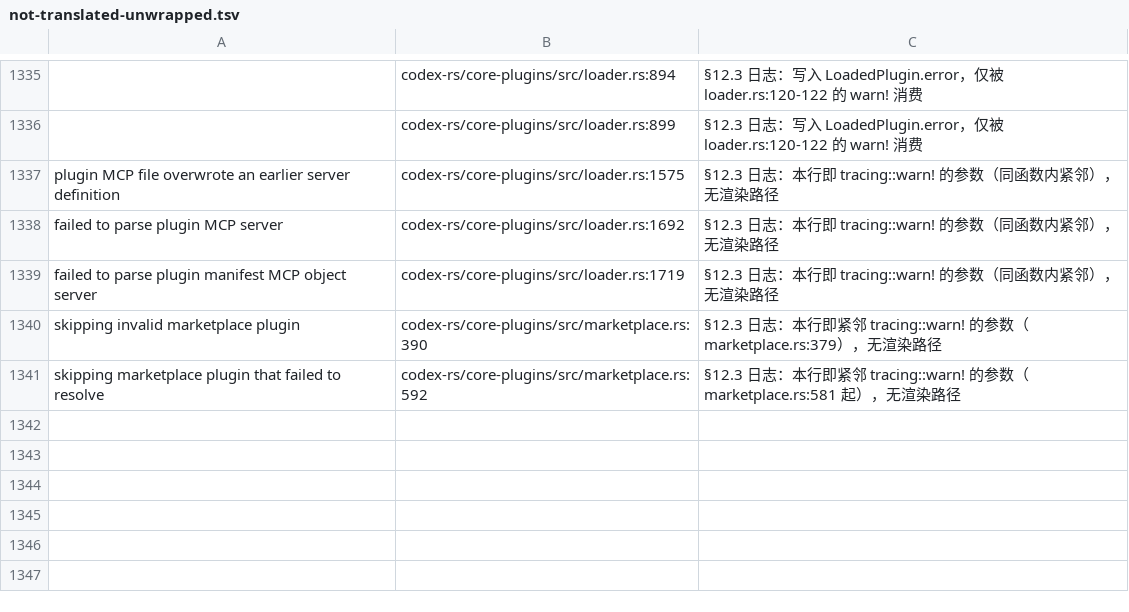
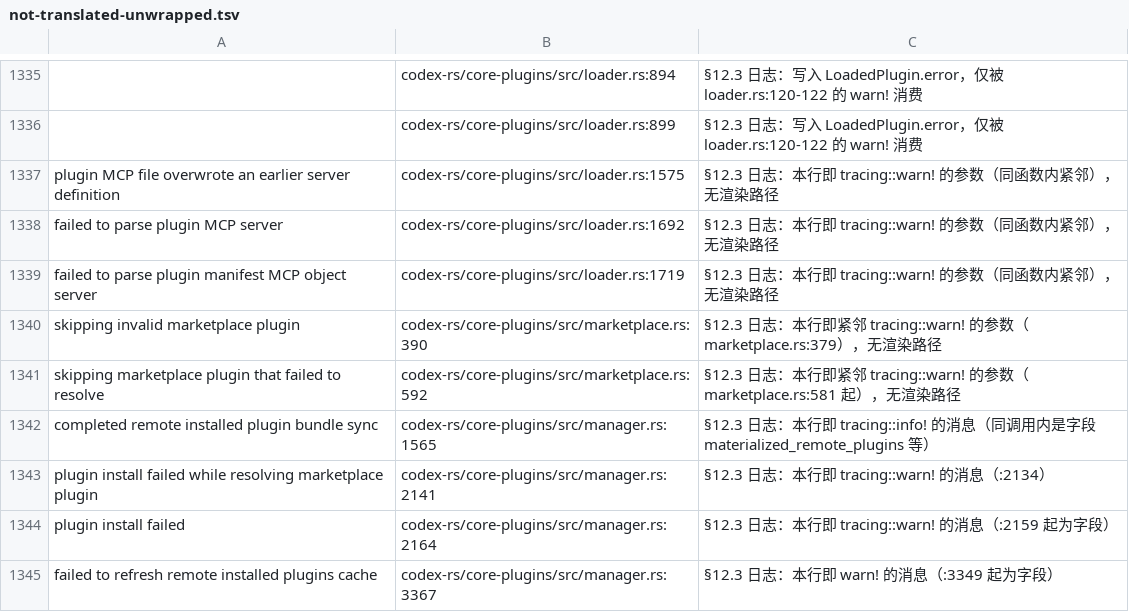
Before and after one commit to clearnature/codex, a TSV file: codex-rs/i18n/not-translated-unwrapped.tsv, drawn as a sheet; only a part is shown, gaps mark what is left out.

Commit message:
i18n(core-plugins): manager.rs 15 条（译 9 + 登记 4 + 属性 2）
- 登记 4 条都是 tracing 的消息本体（:1562 info!、:2138/:2164 warn!、:3355 warn!）
- 译 9 条：PluginStoreError::Invalid（:2203）、MarketplaceError::InvalidPlugin（:2613/:2625/:2633/:2650）、
  upgrade_configured_marketplaces_for_config_with_mode → app-server marketplace_processor.rs:86（:2912）、
  remote_plugin_install_required_description（:3626/:3628/:3631，双重去向：tool_suggest_metadata 的
  prompt 片段 + PluginDetail.description 的 UI ⇒ 按「走到 UI 就译」判译）
- 属性 2 条：PluginInstallError::Join / PluginUninstallError::Join（_0 绑定）
- :2650 是计划好的樱桃：值已在 store 批次进词典 ⇒ 只包站点、不新增词条（工具的修好后的查重如实报出）
- :2633 与 loader.rs 登记行同值但接收者不同 ⇒ 再次印证「同值不同接收者按站点判」
- args 按签名写（:2912 的 marketplace_name 是 &str、:2613 的 plugin_key 是 String、:3631 的 source_kind 是 &'static str）
  ⇒ cargo check 首次即 EXIT=0（28.24s）
- 顺带预检 current 遮蔽（manager.rs 的 |current| 闭包不覆盖本批站点）
- 对账：文件 15→0；crate 172→157（差额正好 15）
- docs/plan/i18n-core-plugins-plan.md §17

验证: cargo check --all-targets EXIT=0；i18n-check r-mu9fj6gd-l5uqe0（全零）；
clippy r-mu9fnyzx-wqdcyw；just test -p codex-core-plugins 438 passed r-mu9fpofn-6mk3rr

```diff
--- a/codex-rs/i18n/not-translated-unwrapped.tsv
+++ b/codex-rs/i18n/not-translated-unwrapped.tsv
@@ -1341 +1341,5 @@ skipping invalid marketplace plugin	codex-rs/core-plugins/src/marketplace.rs:390
 skipping marketplace plugin that failed to resolve	codex-rs/core-plugins/src/marketplace.rs:592	§12.3 日志：本行即紧邻 tracing::warn! 的参数（marketplace.rs:581 起），无渲染路径
+completed remote installed plugin bundle sync	codex-rs/core-plugins/src/manager.rs:1565	§12.3 日志：本行即 tracing::info! 的消息（同调用内是字段 materialized_remote_plugins 等）
+plugin install failed while resolving marketplace plugin	codex-rs/core-plugins/src/manager.rs:2141	§12.3 日志：本行即 tracing::warn! 的消息（:2134）
+plugin install failed	codex-rs/core-plugins/src/manager.rs:2164	§12.3 日志：本行即 tracing::warn! 的消息（:2159 起为字段）
+failed to refresh remote installed plugins cache	codex-rs/core-plugins/src/manager.rs:3367	§12.3 日志：本行即 warn! 的消息（:3349 起为字段）
```
Also changed, not shown: 3 other files.
